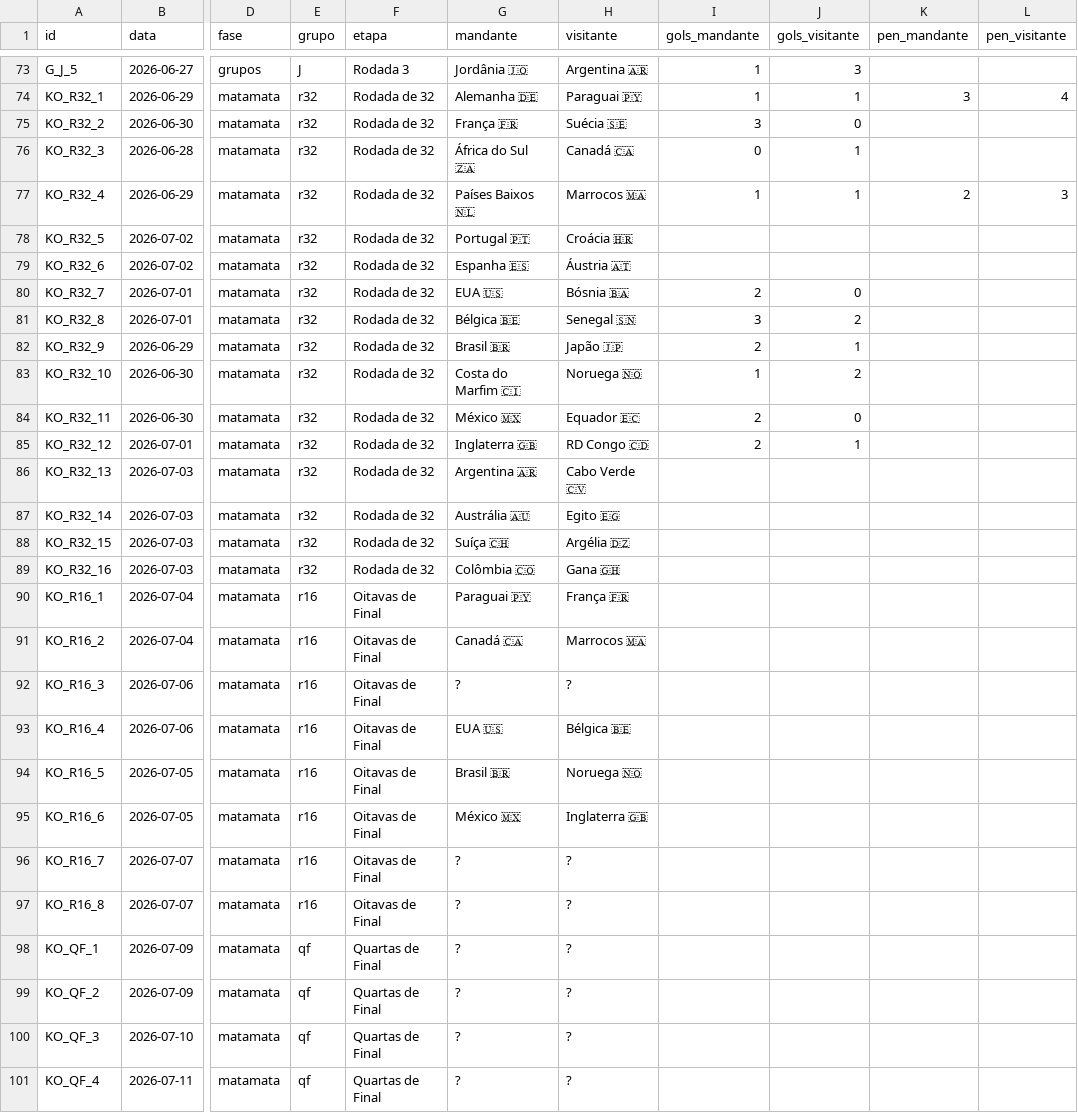
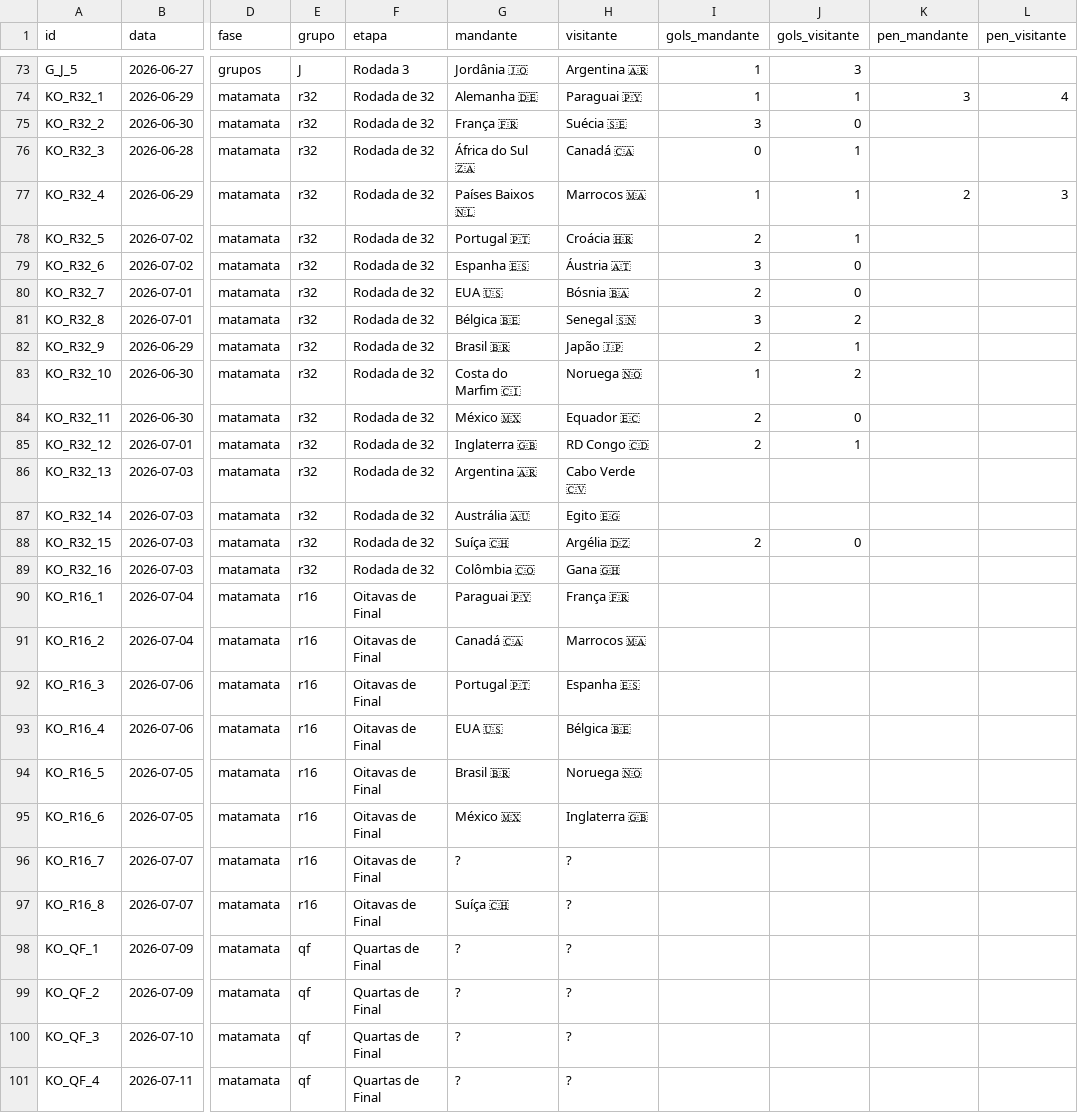
Before and after one commit to dttjader/tabcopa26, a CSV file: public/resultados.csv, drawn as a sheet; only a part is shown, gaps mark what is left out; the diff names each change by its address in the sheet, - before the commit and + after, or states it on an @@ line.

Commit message:
G84

```diff
--- a/public/resultados.csv
+++ b/public/resultados.csv
-I78 (gols_mandante): (empty)
+I78 (gols_mandante): 2
-J78 (gols_visitante): (empty)
+J78 (gols_visitante): 1
-I79 (gols_mandante): (empty)
+I79 (gols_mandante): 3
-J79 (gols_visitante): (empty)
+J79 (gols_visitante): 0
-I88 (gols_mandante): (empty)
+I88 (gols_mandante): 2
-J88 (gols_visitante): (empty)
+J88 (gols_visitante): 0
-G92 (mandante): ?
+G92 (mandante): Portugal 🇵🇹
-H92 (visitante): ?
+H92 (visitante): Espanha 🇪🇸
-G97 (mandante): ?
+G97 (mandante): Suíça 🇨🇭
```
